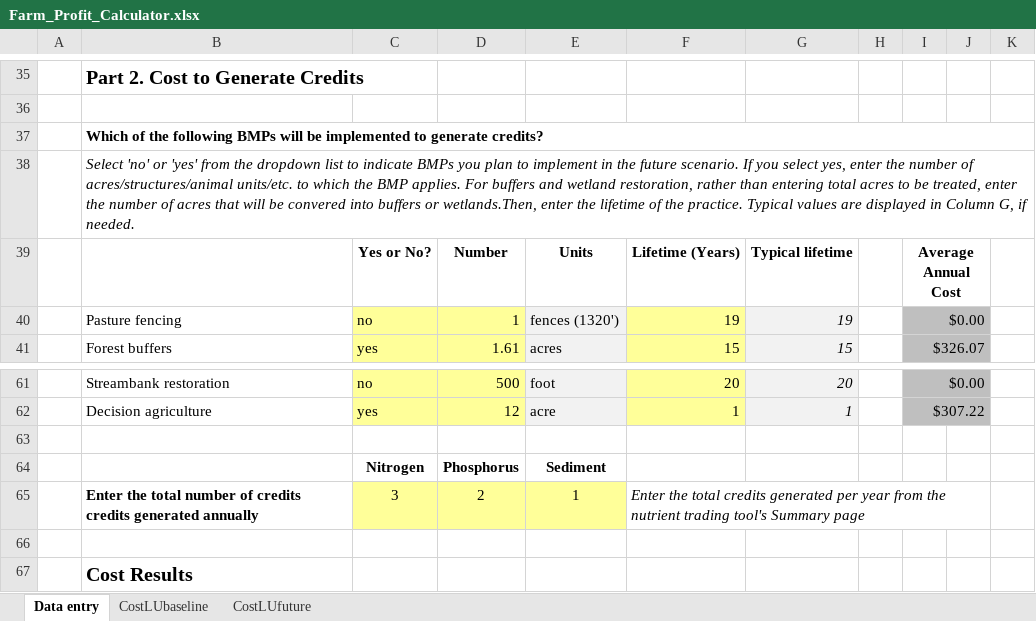
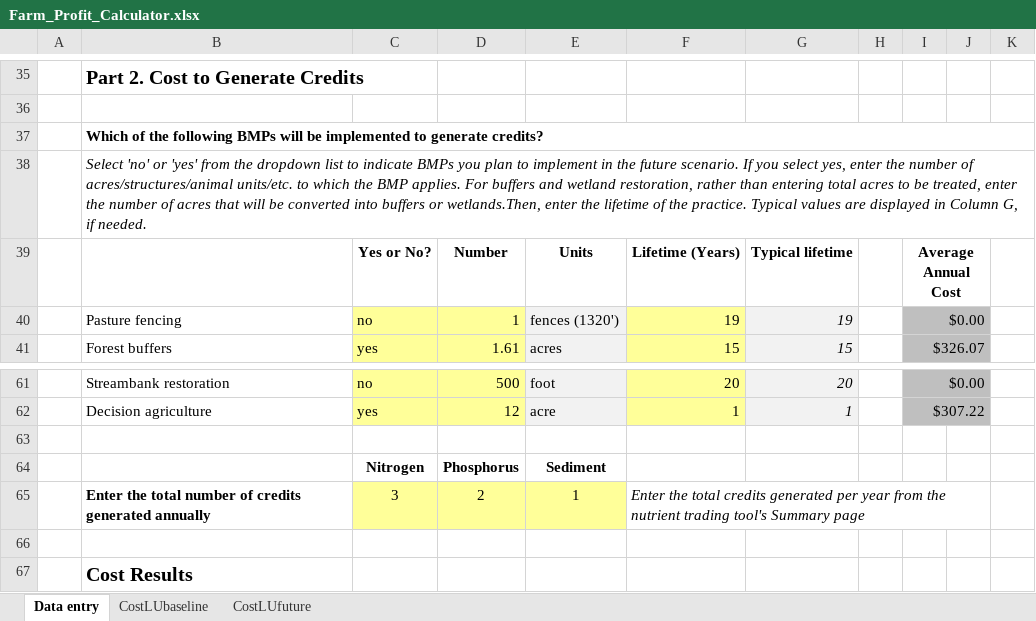
Before and after one commit to oscargallegom/worksheets, an Excel workbook: public/excels/Farm_Profit_Calculator.xlsx, sheet Data entry, drawn as a sheet; only a part is shown, gaps mark what is left out; values as stored, in another font and other column widths than the file's, no borders; conditional formats not drawn; the diff names each change by its address in the sheet, - before the commit and + after, or states it on an @@ line.

Commit message:
updated cost tool

```diff
--- a/public/excels/Farm_Profit_Calculator.xlsx (sheet Data entry)
+++ b/public/excels/Farm_Profit_Calculator.xlsx (sheet Data entry)
-B38: …will be convered into buffers…
+B38: …will be converted into buffers…
-B65: …of credits credits generated annually
+B65: …of credits generated annually
```
